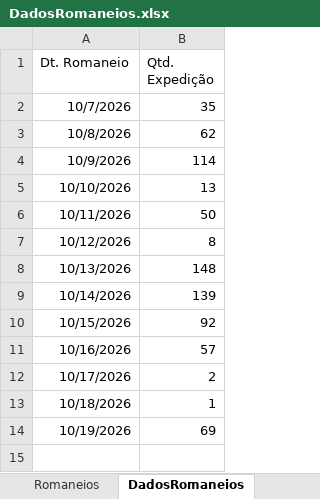
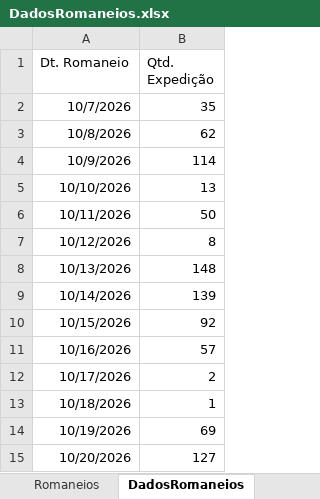
Before and after one commit to Retr00-Br/AcompanhamentoProducao, an Excel workbook: DadosRomaneios.xlsx, sheet DadosRomaneios, drawn as a sheet; values as stored, in another font and other column widths than the file's, no borders; the diff names each change by its address in the sheet, - before the commit and + after, or states it on an @@ line.

Commit message:
fix: Atualização de dados faltantes

```diff
--- a/DadosRomaneios.xlsx (sheet DadosRomaneios)
+++ b/DadosRomaneios.xlsx (sheet DadosRomaneios)
+row 15: 10/20/2026 | 127
```
Also changed, not shown: other sheet tabs, DadosFaturamento.xlsx, 1 other file.
